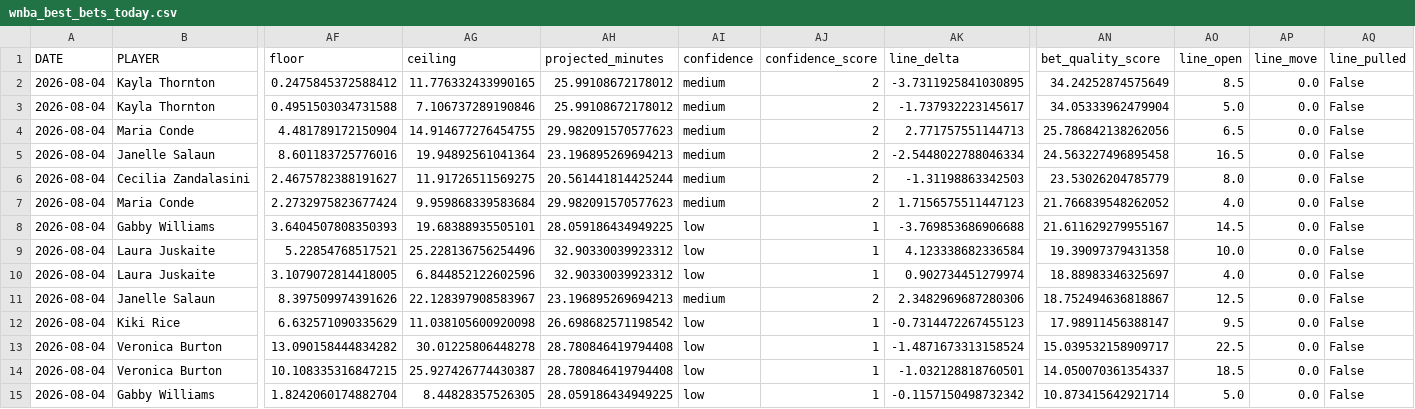
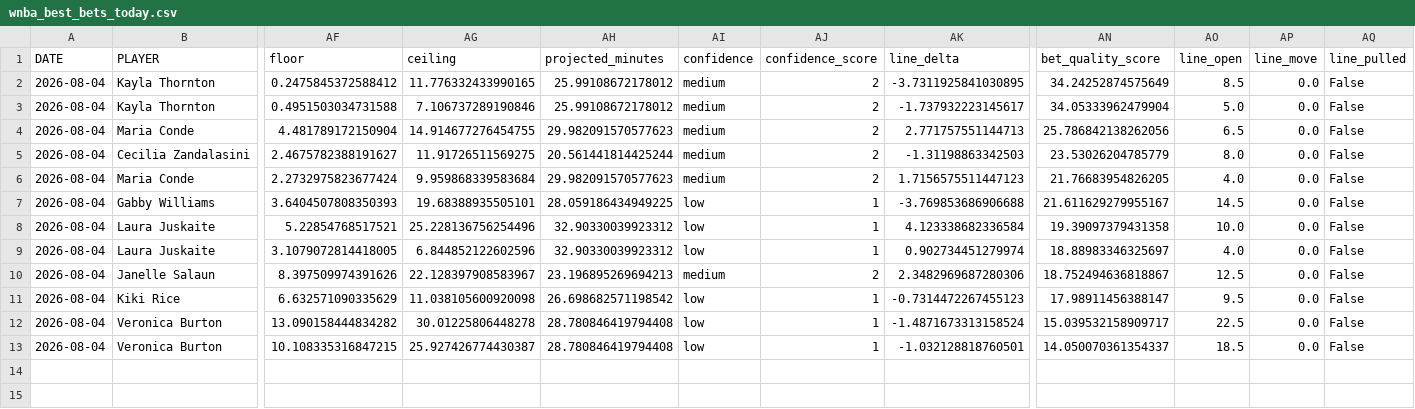
Before and after one commit to syocum9422-blip/edgeranked-site, a CSV file: wnba/Best_Bets/wnba_best_bets_today.csv, drawn as a sheet; only a part is shown, gaps mark what is left out; removed rows and columns are numbered as before the commit, all else as after; rows hold the shown columns only; the diff names each change by its address in the sheet, - before the commit and + after, or states it on an @@ line.

```diff
--- a/wnba/Best_Bets/wnba_best_bets_today.csv
+++ b/wnba/Best_Bets/wnba_best_bets_today.csv
-row 5: 2026-08-04 | Janelle Salaun | 8.601183725776016 | 19.94892561041364 | 23.196895269694213 | medium | 2 | -2.5448022788046334 | 24.563227496895458 | 16.5 | 0.0 | False
-AN6 (bet_quality_score): 21.766839548262052
+AN6 (bet_quality_score): 21.76683954826205
-row 15: 2026-08-04 | Gabby Williams | 1.8242060174882704 | 8.44828357526305 | 28.059186434949225 | low | 1 | -0.1157150498732342 | 10.873415642921714 | 5.0 | 0.0 | False
```
Also changed, not shown: wnba/data/raw/wnba_player_status.csv, wnba/data/raw/wnba_sportsbook_lines_raw.csv, 1 other file.
